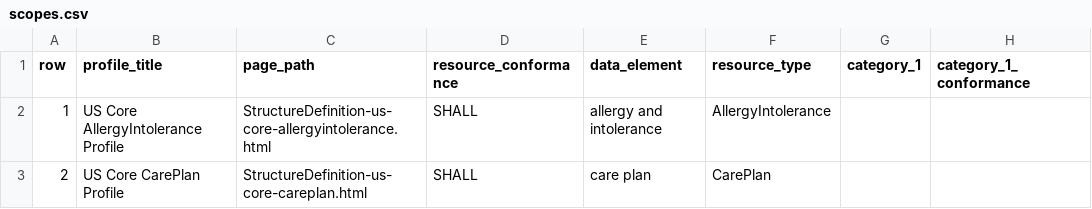
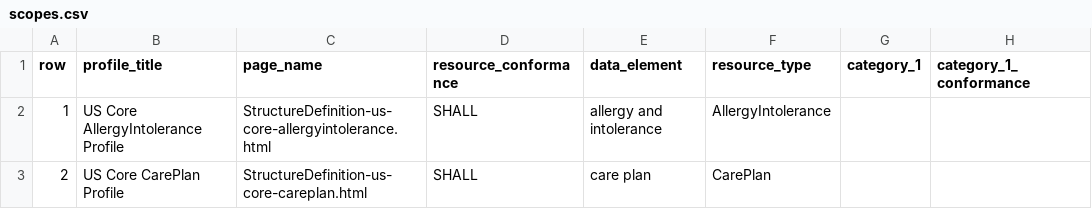
Before and after one commit to HL7/US-Core, a CSV file: input/data/scopes.csv, drawn as a sheet; only a part is shown; the diff names each change by its address in the sheet, - before the commit and + after, or states it on an @@ line.

```diff
--- a/input/data/scopes.csv
+++ b/input/data/scopes.csv
-C1: page_path
+C1: page_name
```
Also changed, not shown: input/images/tables/scopes.csv, 17 other files.
